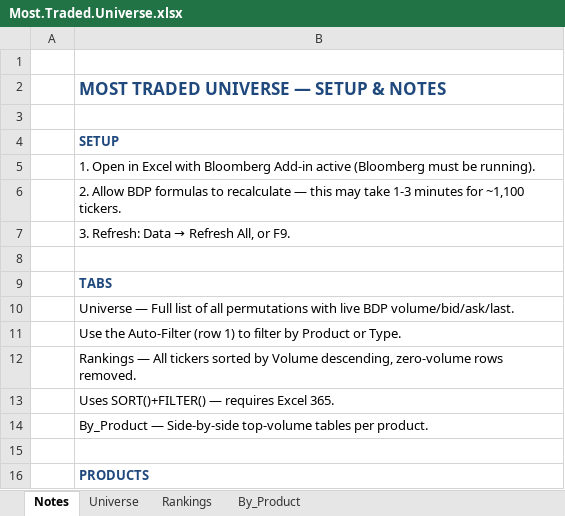
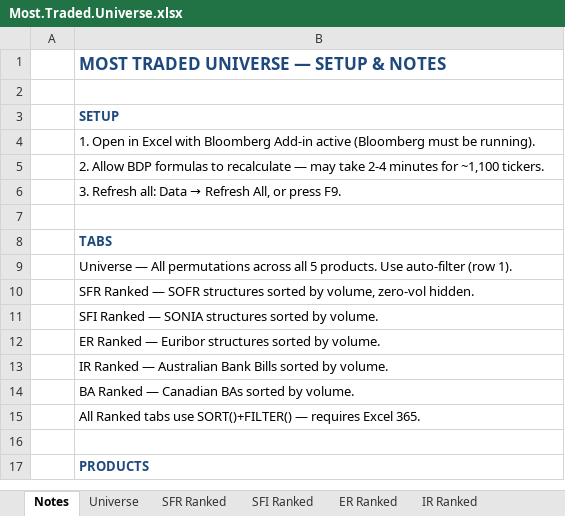
Before and after one commit to david1speakman/Future-curve-pipeline, an Excel workbook: Workbook/Most.Traded.Universe.xlsx, sheet Notes, drawn as a sheet; only a part is shown; values as stored, in another font and other column widths than the file's, no borders; removed rows and columns are numbered as before the commit, all else as after; the diff covers the shown part only; the diff names each change by its address in the sheet, - before the commit and + after, or states it on an @@ line.

```diff
--- a/Workbook/Most.Traded.Universe.xlsx (sheet Notes)
+++ b/Workbook/Most.Traded.Universe.xlsx (sheet Notes)
-sheet tab: Rankings
+sheet tab: SFR Ranked
-sheet tab: By_Product
+sheet tab: SFI Ranked
+sheet tab: ER Ranked
+sheet tab: IR Ranked
-row 1: (empty)
-B5: …recalculate — this may take 1-3 minutes for…
+B5: …recalculate — may take 2-4 minutes for…
@@ B6: 3. Refresh: Data → Refresh All, or F9. → 3. Refresh all: Data → Refresh All, or press F9. @@
-B9: Universe — Full list of all permutations with live BDP volume/bid/ask/last.
+B9: Universe — All permutations across all 5 products. Use auto-filter (row 1).
-B10: Use the Auto-Filter (row 1) to filter by Product or Type.
+B10: SFR Ranked — SOFR structures sorted by volume, zero-vol hidden.
-B11: Rankings — All tickers sorted by Volume descending, zero-volume rows removed.
+B11: SFI Ranked — SONIA structures sorted by volume.
-B12: Uses SORT()+FILTER() — requires Excel 365.
+B12: ER Ranked — Euribor structures sorted by volume.
-B13: By_Product — Side-by-side top-volume tables per product.
+B13: IR Ranked — Australian Bank Bills sorted by volume.
+row 14:  | BA Ranked — Canadian BAs sorted by volume.
+row 15:  | All Ranked tabs use SORT()+FILTER() — requires Excel 365.
```
Also changed, not shown: 4 added rows and 7 edited cells elsewhere in this sheet, sheet Universe, sheet SFI Ranked, sheet SFR Ranked, other sheet tabs, 1 other file.
